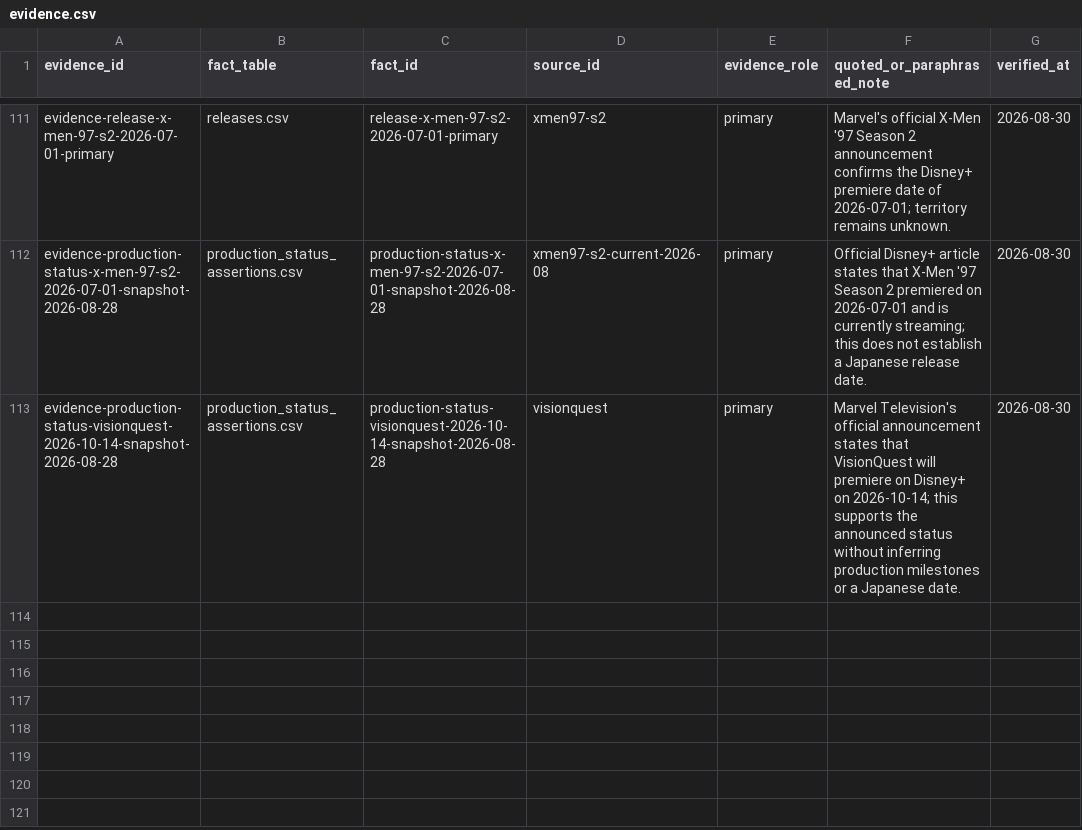
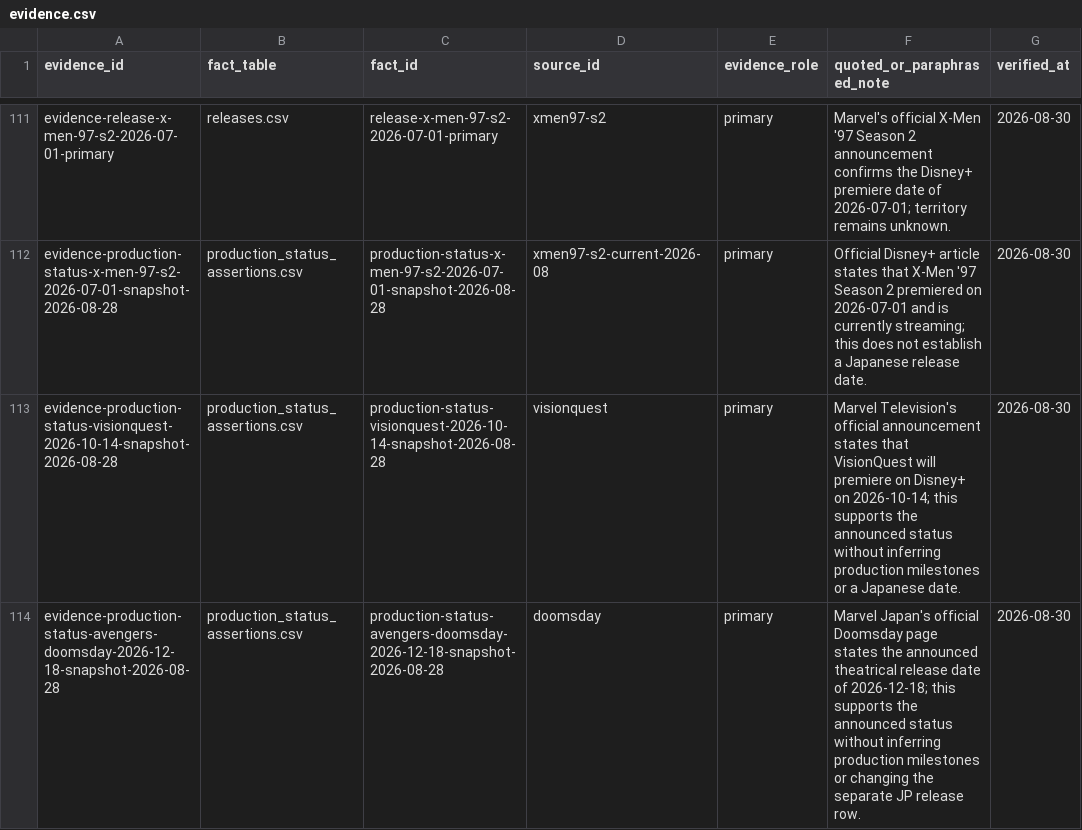
Before and after one commit to kamochama/marvel-flowchart-jp, a CSV file: data/library/evidence.csv, drawn as a sheet; only a part is shown, gaps mark what is left out; the diff names each change by its address in the sheet, - before the commit and + after, or states it on an @@ line.

Commit message:
audit: add Doomsday status evidence

```diff
--- a/data/library/evidence.csv
+++ b/data/library/evidence.csv
+row 114: evidence-production-status-avengers-doomsday-2026-12-18-snapshot-2026-08-28 | production_status_assertions.csv | production-status-avengers-doomsday-2026-12-18-snapshot-2026-08-28 | doomsday | primary | Marvel Japan's official Doomsday page states the announced theatrical release date of 2026-12-18; this supports the announced status without inferring production milestones or changing the separate JP release row. | 2026-08-30
```
